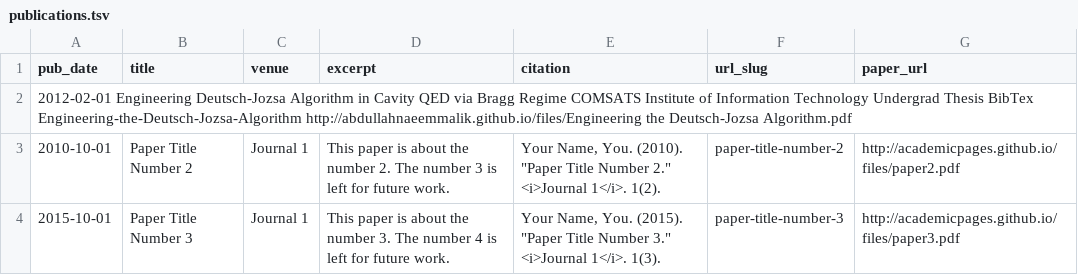
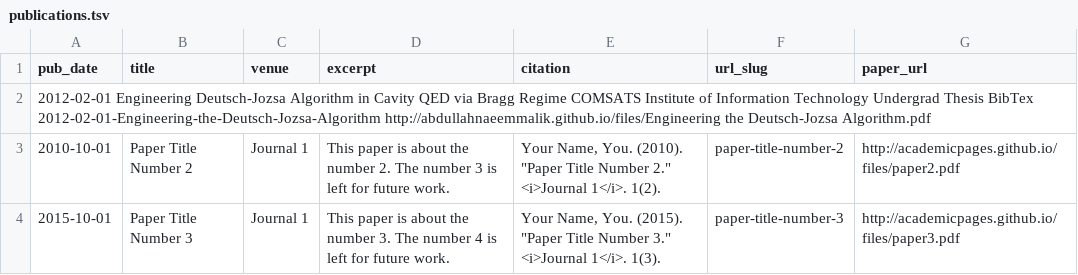
Before and after one commit to abdullahnaeemmalik/abdullahnaeemmalik.github.io, a TSV file: markdown_generator/publications.tsv, drawn as a sheet.

Commit message:
Update publications.tsv

```diff
--- a/markdown_generator/publications.tsv
+++ b/markdown_generator/publications.tsv
@@ -1,3 +1,3 @@
 pub_date	title	venue	excerpt	citation	url_slug	paper_url
-2012-02-01  Engineering Deutsch-Jozsa Algorithm in Cavity QED via Bragg Regime  COMSATS Institute of Information Technology Undergrad Thesis  BibTex  Engineering-the-Deutsch-Jozsa-Algorithm http://abdullahnaeemmalik.github.io/files/Engineering the Deutsch-Jozsa Algorithm.pdf
+2012-02-01  Engineering Deutsch-Jozsa Algorithm in Cavity QED via Bragg Regime  COMSATS Institute of Information Technology Undergrad Thesis  BibTex  2012-02-01-Engineering-the-Deutsch-Jozsa-Algorithm http://abdullahnaeemmalik.github.io/files/Engineering the Deutsch-Jozsa Algorithm.pdf
 2010-10-01	Paper Title Number 2	Journal 1	This paper is about the number 2. The number 3 is left for future work.	Your Name, You. (2010). "Paper Title Number 2." <i>Journal 1</i>. 1(2).	paper-title-number-2	http://academicpages.github.io/files/paper2.pdf
```
